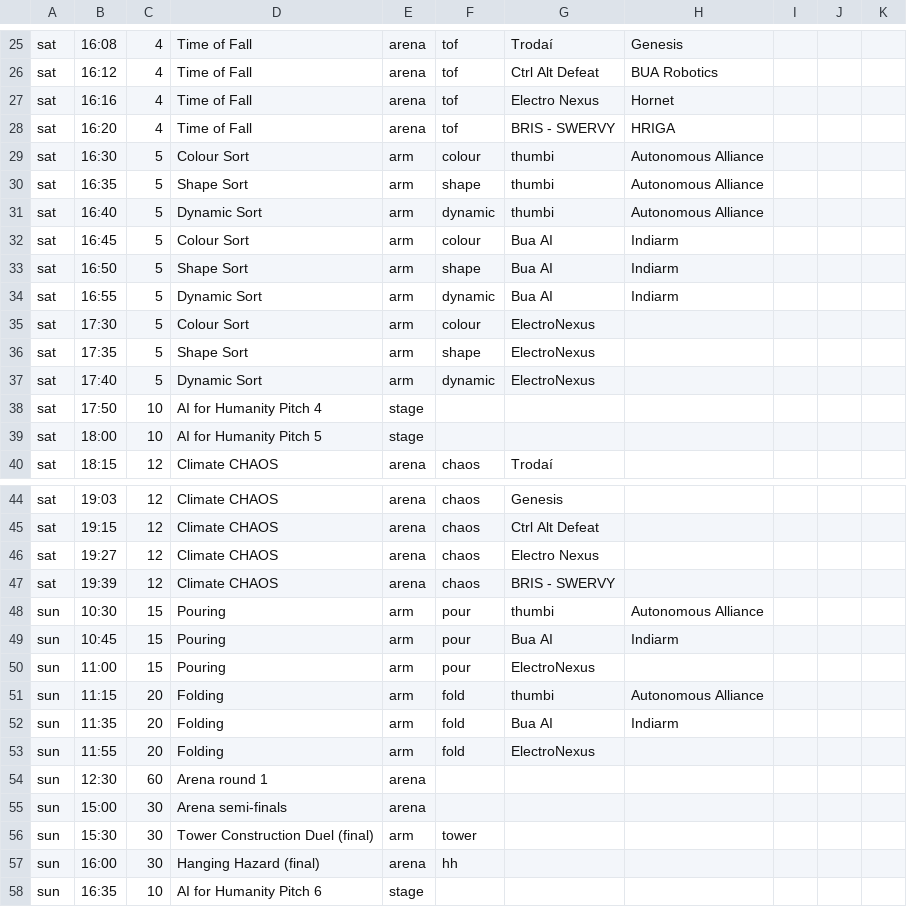
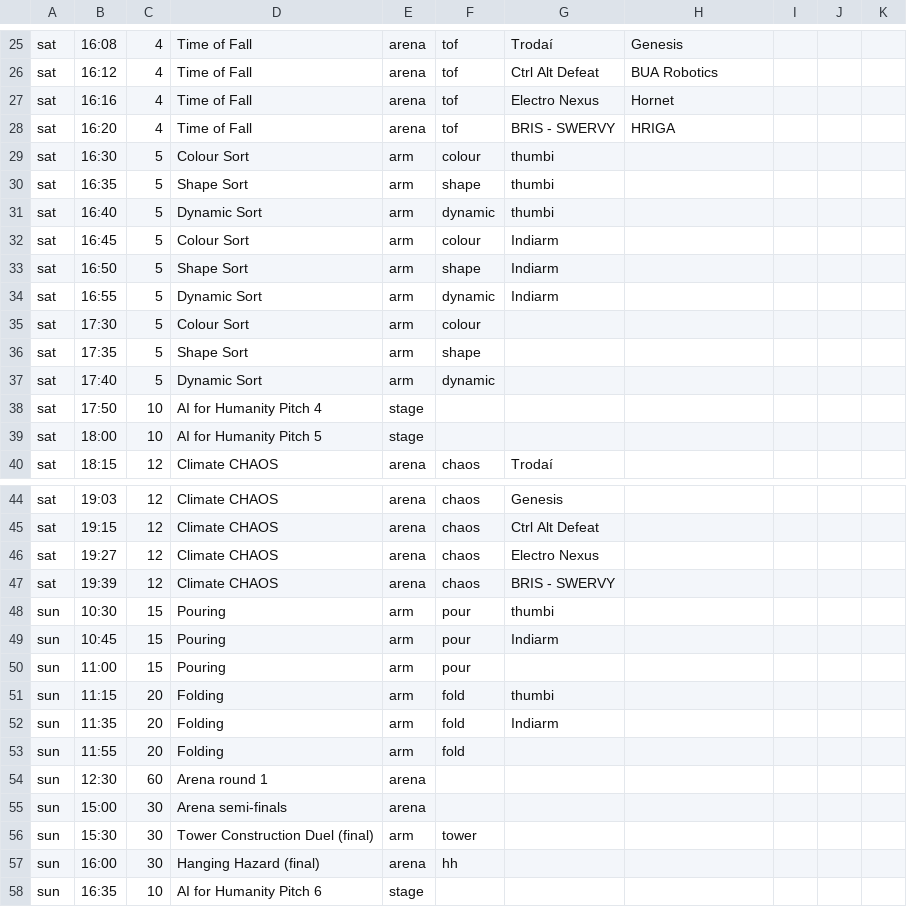
Before and after one commit to hypdlee/pepper-use-case, a CSV file: robotic-championships/ChampionshipHost/html/data/schedule.csv, drawn as a sheet; only a part is shown, gaps mark what is left out.

```diff
--- a/robotic-championships/ChampionshipHost/html/data/schedule.csv
+++ b/robotic-championships/ChampionshipHost/html/data/schedule.csv
@@ -28,11 +28,11 @@ sat,16:16,4,Time of Fall,arena,tof,Electro Nexus,Hornet,
 sat,16:20,4,Time of Fall,arena,tof,BRIS - SWERVY,HRIGA,
-sat,16:30,5,Colour Sort,arm,colour,thumbi,Autonomous Alliance,
-sat,16:35,5,Shape Sort,arm,shape,thumbi,Autonomous Alliance,
-sat,16:40,5,Dynamic Sort,arm,dynamic,thumbi,Autonomous Alliance,
-sat,16:45,5,Colour Sort,arm,colour,Bua AI,Indiarm,
-sat,16:50,5,Shape Sort,arm,shape,Bua AI,Indiarm,
-sat,16:55,5,Dynamic Sort,arm,dynamic,Bua AI,Indiarm,
-sat,17:30,5,Colour Sort,arm,colour,ElectroNexus,,
-sat,17:35,5,Shape Sort,arm,shape,ElectroNexus,,
-sat,17:40,5,Dynamic Sort,arm,dynamic,ElectroNexus,,
+sat,16:30,5,Colour Sort,arm,colour,thumbi,,
+sat,16:35,5,Shape Sort,arm,shape,thumbi,,
+sat,16:40,5,Dynamic Sort,arm,dynamic,thumbi,,
+sat,16:45,5,Colour Sort,arm,colour,Indiarm,,
+sat,16:50,5,Shape Sort,arm,shape,Indiarm,,
+sat,16:55,5,Dynamic Sort,arm,dynamic,Indiarm,,
+sat,17:30,5,Colour Sort,arm,colour,,,
+sat,17:35,5,Shape Sort,arm,shape,,,
+sat,17:40,5,Dynamic Sort,arm,dynamic,,,
 sat,17:50,10,AI for Humanity Pitch 4,stage,,,,
@@ -47,8 +47,8 @@ sat,19:27,12,Climate CHAOS,arena,chaos,Electro Nexus,,
 sat,19:39,12,Climate CHAOS,arena,chaos,BRIS - SWERVY,,
-sun,10:30,15,Pouring,arm,pour,thumbi,Autonomous Alliance,
-sun,10:45,15,Pouring,arm,pour,Bua AI,Indiarm,
-sun,11:00,15,Pouring,arm,pour,ElectroNexus,,
-sun,11:15,20,Folding,arm,fold,thumbi,Autonomous Alliance,
-sun,11:35,20,Folding,arm,fold,Bua AI,Indiarm,
-sun,11:55,20,Folding,arm,fold,ElectroNexus,,
+sun,10:30,15,Pouring,arm,pour,thumbi,,
+sun,10:45,15,Pouring,arm,pour,Indiarm,,
+sun,11:00,15,Pouring,arm,pour,,,
+sun,11:15,20,Folding,arm,fold,thumbi,,
+sun,11:35,20,Folding,arm,fold,Indiarm,,
+sun,11:55,20,Folding,arm,fold,,,
 sun,12:30,60,Arena round 1,arena,,,,
```
Also changed, not shown: robotic-championships/ChampionshipHost/html/data/teams.csv, 18 other files.
